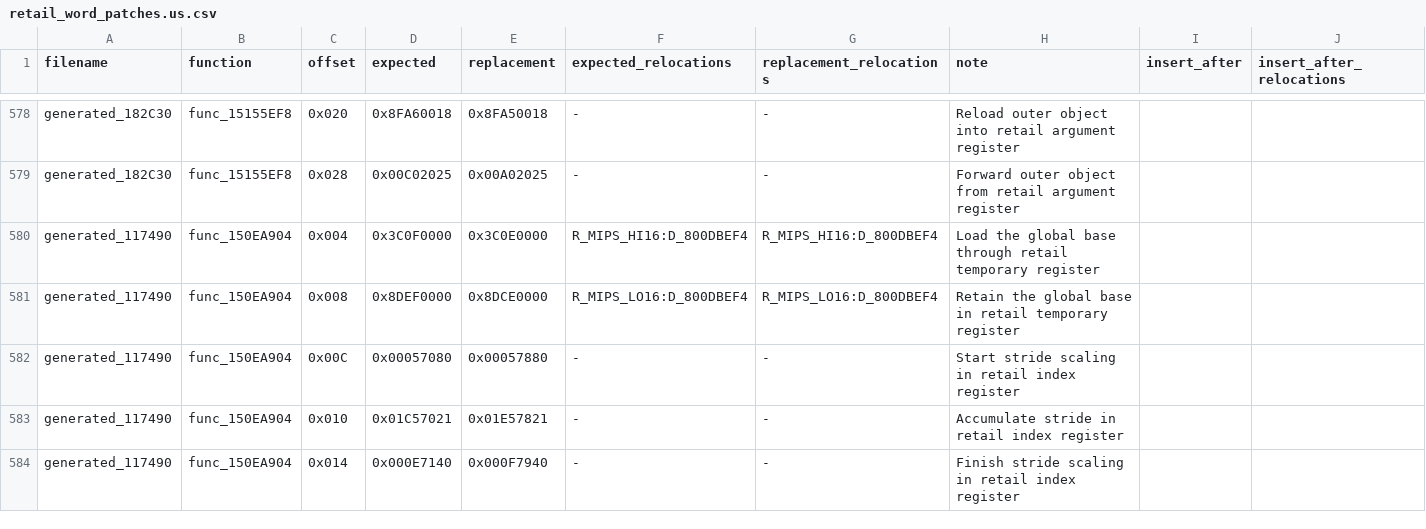
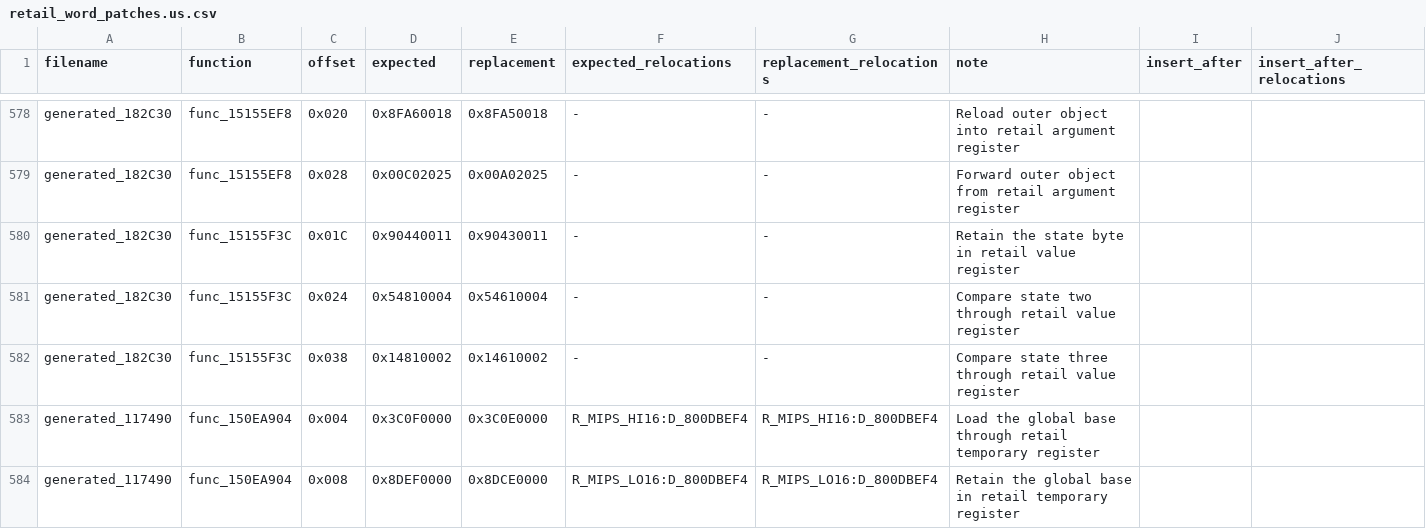
Before and after one commit to gipson-dev/64CBFD, a CSV file: conker/retail_word_patches.us.csv, drawn as a sheet; only a part is shown, gaps mark what is left out; the shorter side is filled out with more unchanged rows; the diff names each change by its address in the sheet, - before the commit and + after, or states it on an @@ line.

Commit message:
decomp: match state transition wrapper

```diff
--- a/conker/retail_word_patches.us.csv
+++ b/conker/retail_word_patches.us.csv
+row 580: generated_182C30 | func_15155F3C | 0x01C | 0x90440011 | 0x90430011 | - | - | Retain the state byte in retail value register
+row 581: generated_182C30 | func_15155F3C | 0x024 | 0x54810004 | 0x54610004 | - | - | Compare state two through retail value register
+row 582: generated_182C30 | func_15155F3C | 0x038 | 0x14810002 | 0x14610002 | - | - | Compare state three through retail value register
```
Also changed, not shown: 7 other files.
